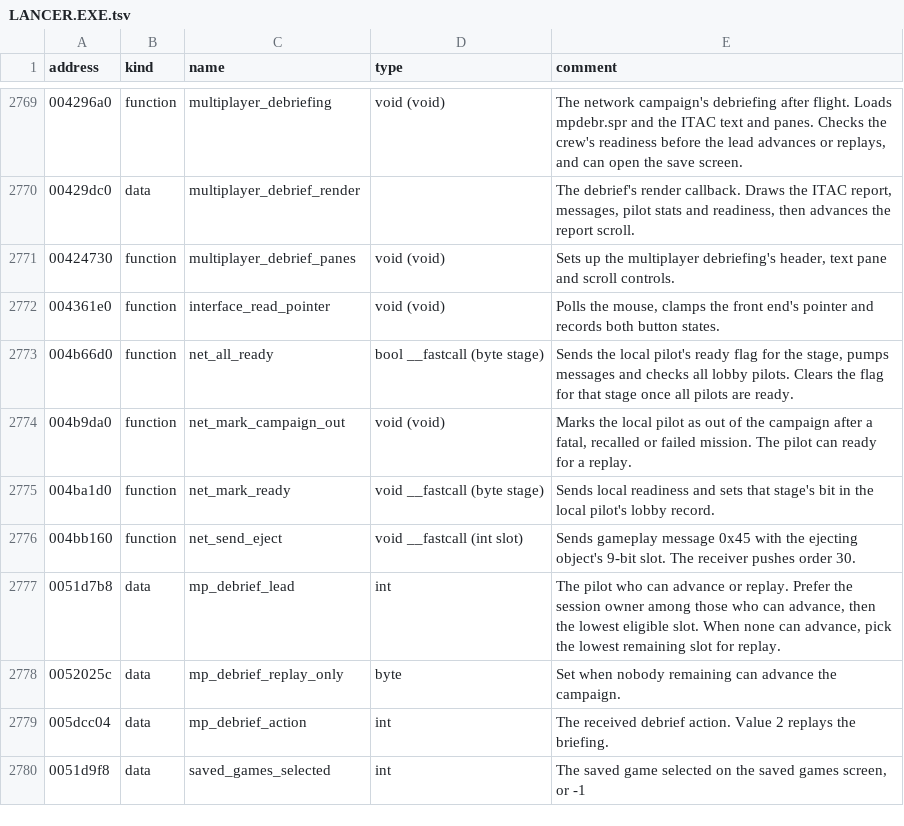
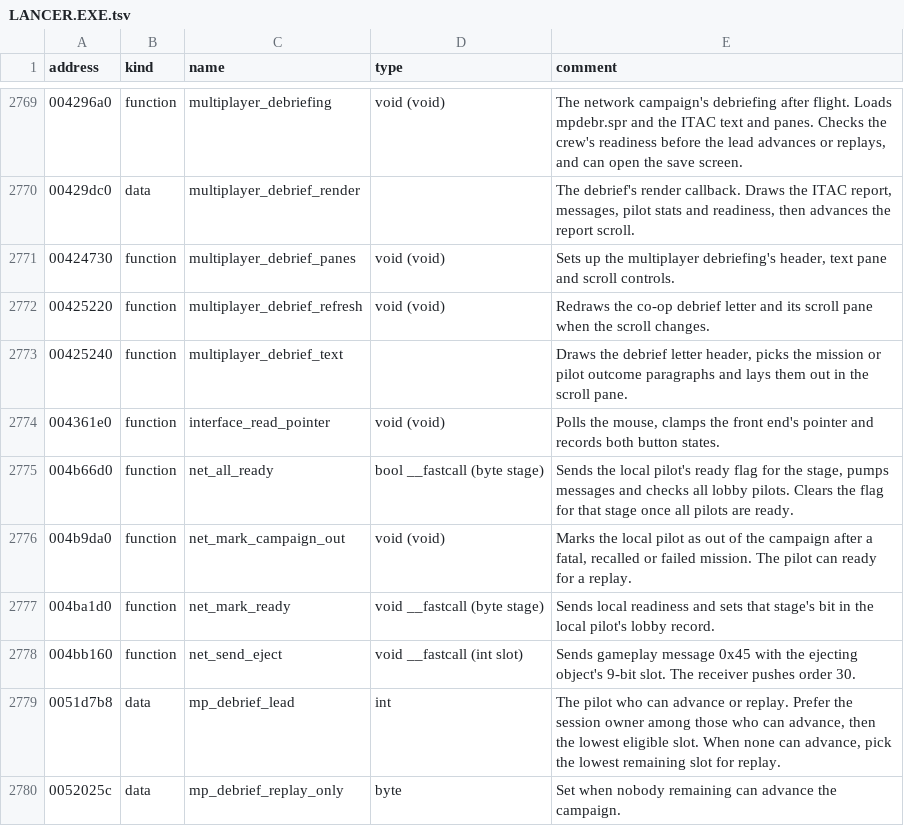
Before and after one commit to OpenReliant/openreliant, a TSV file: ghidra/names/LANCER.EXE.tsv, drawn as a sheet; only a part is shown, gaps mark what is left out; the shorter side is filled out with more unchanged rows; the diff names each change by its address in the sheet, - before the commit and + after, or states it on an @@ line.

Commit message:
Draw the co-op debrief with the retail layout
Port the retail debrief letter, figures, chat, roster, controls and palettes. Share the letter and chat editing code with the existing screens. Document the verified differences across multiplayer screens.

```diff
--- a/ghidra/names/LANCER.EXE.tsv
+++ b/ghidra/names/LANCER.EXE.tsv
+row 2772: 00425220 | function | multiplayer_debrief_refresh | void (void) | Redraws the co-op debrief letter and its scroll pane when the scroll changes.
+row 2773: 00425240 | function | multiplayer_debrief_text |  | Draws the debrief letter header, picks the mission or pilot outcome paragraphs and lays them out in the scroll pane.
```
Also changed, not shown: 9 other files.
